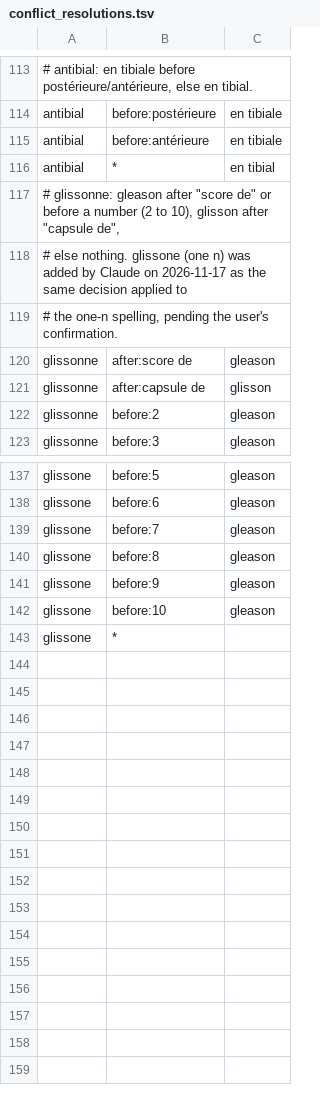
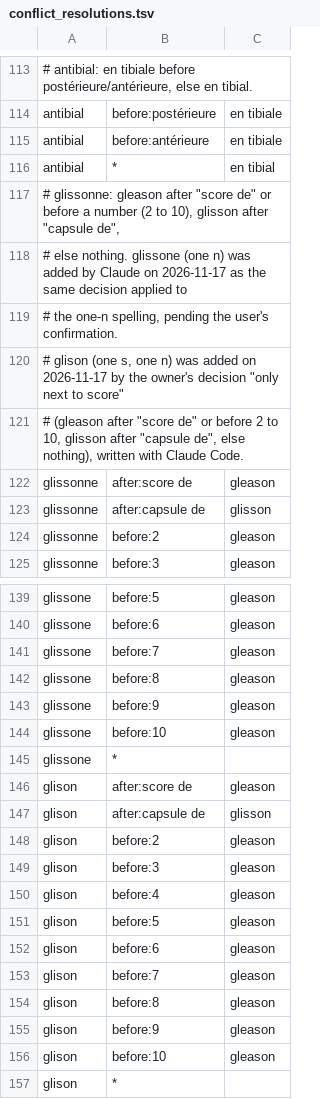
Before and after one commit to UltiMed-Org/UltiMed-ASR-FR-v2-regex-fixes, a TSV file: inputs/conflict_resolutions.tsv, drawn as a sheet; only a part is shown, gaps mark what is left out.

```diff
--- a/inputs/conflict_resolutions.tsv
+++ b/inputs/conflict_resolutions.tsv
@@ -119,2 +119,4 @@ antibial	*	en tibial
 # the one-n spelling, pending the user's confirmation.
+# glison (one s, one n) was added on 2026-11-17 by the owner's decision "only next to score"
+# (gleason after "score de" or before 2 to 10, glisson after "capsule de", else nothing), written with Claude Code.
 glissonne	after:score de	gleason
@@ -143 +145,13 @@ glissone	before:10	gleason
 glissone	*	
+glison	after:score de	gleason
+glison	after:capsule de	glisson
+glison	before:2	gleason
+glison	before:3	gleason
+glison	before:4	gleason
+glison	before:5	gleason
+glison	before:6	gleason
+glison	before:7	gleason
+glison	before:8	gleason
+glison	before:9	gleason
+glison	before:10	gleason
+glison	*	
```
Also changed, not shown: 6 other files.
